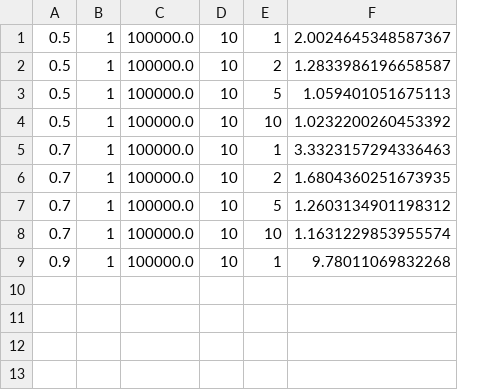
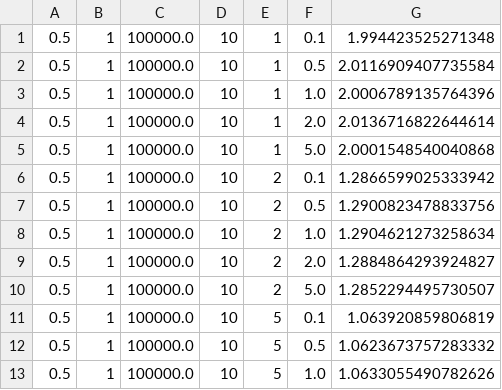
Before and after one commit to adnanqaziunige/dc-assignment-1, a CSV file: out_weibull.csv, drawn as a sheet; removed rows and columns are numbered as before the commit, all else as after; the diff names each change by its address in the sheet, - before the commit and + after, or states it on an @@ line.

Commit message:
weibull plots

```diff
--- a/out_weibull.csv
+++ b/out_weibull.csv
-column F, rows 1-4: 2.0024645348587367 | 1.2833986196658587 | 1.059401051675113 | 1.0232200260453392; row 7: 1.2603134901198312
+column F, rows 5-6: 5.0 | 0.1; rows 11-13: 0.1 | 0.5 | 1.0
+column G, rows 5-6: 2.0001548540040868 | 1.2866599025333942; rows 11-13: 1.063920859806819 | 1.0623673757283332 | 1.0633055490782626
+row 1: 0.5 | 1 | 100000.0 | 10 | 1 | 0.1 | 1.994423525271348
+row 2: 0.5 | 1 | 100000.0 | 10 | 1 | 0.5 | 2.0116909407735584
+row 3: 0.5 | 1 | 100000.0 | 10 | 1 | 1.0 | 2.0006789135764396
+row 4: 0.5 | 1 | 100000.0 | 10 | 1 | 2.0 | 2.0136716822644614
+row 7: 0.5 | 1 | 100000.0 | 10 | 2 | 0.5 | 1.2900823478833756
+row 8: 0.5 | 1 | 100000.0 | 10 | 2 | 1.0 | 1.2904621273258634
+row 9: 0.5 | 1 | 100000.0 | 10 | 2 | 2.0 | 1.2884864293924827
+row 10: 0.5 | 1 | 100000.0 | 10 | 2 | 5.0 | 1.2852294495730507
-E12: 10
+E12: 5
-row 5: 0.7 | 1 | 100000.0 | 10 | 1 | 3.3323157294336463
-row 6: 0.7 | 1 | 100000.0 | 10 | 2 | 1.6804360251673935
-A13: 0.7
+A13: 0.5
-row 8: 0.7 | 1 | 100000.0 | 10 | 10 | 1.1631229853955574
-row 9: 0.9 | 1 | 100000.0 | 10 | 1 | 9.78011069832268
```
Also changed, not shown: 5 other files.
